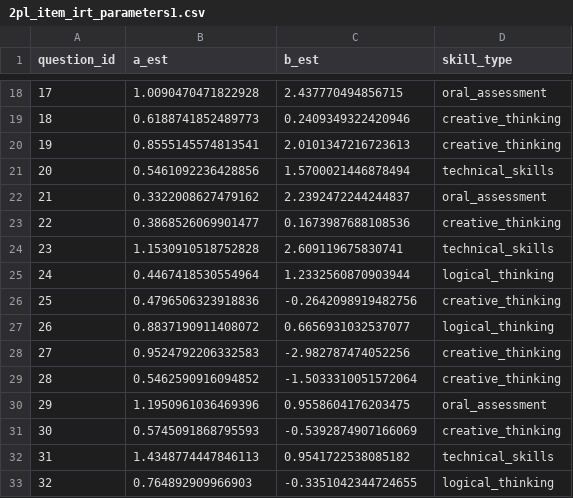
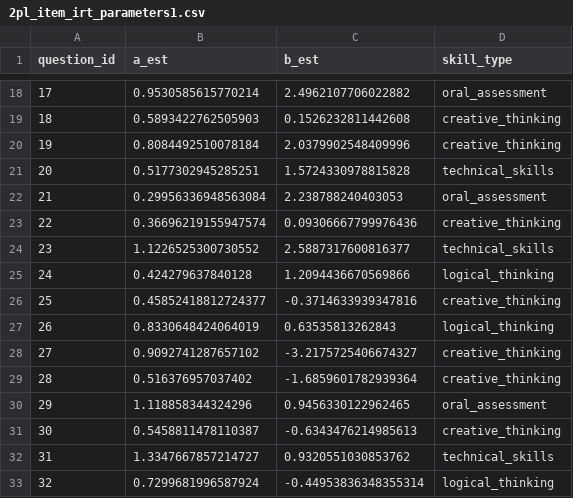
Before and after one commit to lorenapuhl/candidate-assessment-analysis, a CSV file: simulations_and_models_testing/data/2pl_item_irt_parameters1.csv, drawn as a sheet; only a part is shown, gaps mark what is left out; the diff covers the shown part only.

```diff
--- a/simulations_and_models_testing/data/2pl_item_irt_parameters1.csv
+++ b/simulations_and_models_testing/data/2pl_item_irt_parameters1.csv
@@ -18,16 +18,16 @@ question_id,a_est,b_est,skill_type
-17,1.0090470471822928,2.437770494856715,oral_assessment
-18,0.6188741852489773,0.2409349322420946,creative_thinking
-19,0.8555145574813541,2.0101347216723613,creative_thinking
-20,0.5461092236428856,1.5700021446878494,technical_skills
-21,0.3322008627479162,2.2392472244244837,oral_assessment
-22,0.3868526069901477,0.1673987688108536,creative_thinking
-23,1.1530910518752828,2.609119675830741,technical_skills
-24,0.4467418530554964,1.2332560870903944,logical_thinking
-25,0.4796506323918836,-0.2642098919482756,creative_thinking
-26,0.8837190911408072,0.6656931032537077,logical_thinking
-27,0.9524792206332583,-2.982787474052256,creative_thinking
-28,0.5462590916094852,-1.5033310051572064,creative_thinking
-29,1.1950961036469396,0.9558604176203475,oral_assessment
-30,0.5745091868795593,-0.5392874907166069,creative_thinking
-31,1.4348774447846113,0.9541722538085182,technical_skills
-32,0.764892909966903,-0.3351042344724655,logical_thinking
+17,0.9530585615770214,2.4962107706022882,oral_assessment
+18,0.5893422762505903,0.1526232811442608,creative_thinking
+19,0.8084492510078184,2.0379902548409996,creative_thinking
+20,0.5177302945285251,1.5724330978815828,technical_skills
+21,0.29956336948563084,2.238788240403053,oral_assessment
+22,0.36696219155947574,0.09306667799976436,creative_thinking
+23,1.1226525300730552,2.5887317600816377,technical_skills
+24,0.424279637840128,1.2094436670569866,logical_thinking
+25,0.45852418812724377,-0.3714633939347816,creative_thinking
+26,0.8330648424064019,0.63535813262843,logical_thinking
+27,0.9092741287657102,-3.2175725406674327,creative_thinking
+28,0.516376957037402,-1.6859601782939364,creative_thinking
+29,1.118858344324296,0.9456330122962465,oral_assessment
+30,0.5458811478110387,-0.6343476214985613,creative_thinking
+31,1.3347667857214727,0.9320551030853762,technical_skills
+32,0.7299681996587924,-0.44953836348355314,logical_thinking
```
Also changed, not shown: 88 edited cells elsewhere in this file, simulations_and_models_testing/data/2pl_candidate_irt_estimates1.csv, 7 other files.
